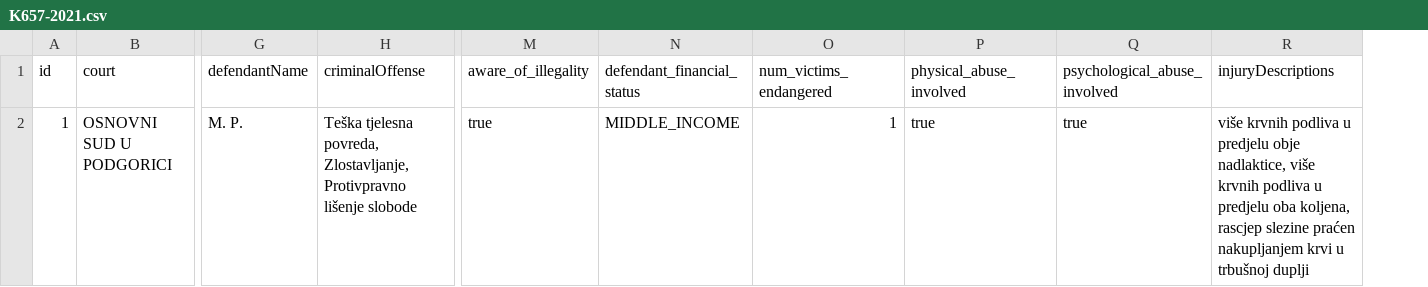
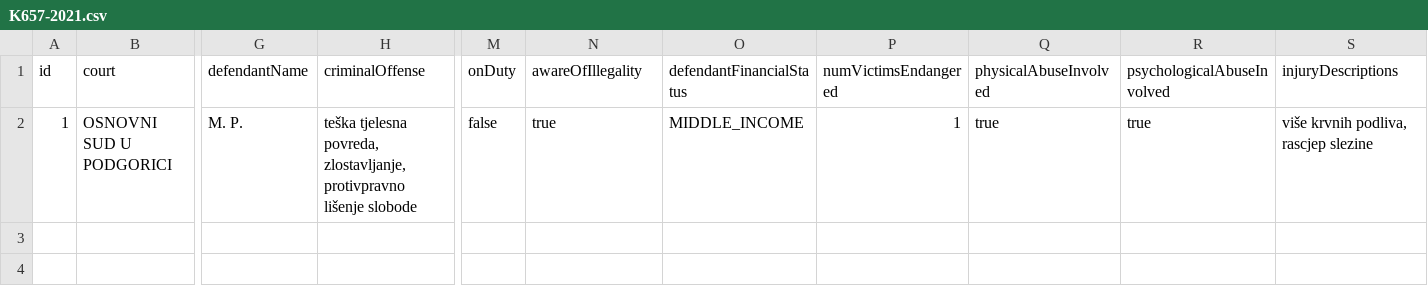
Before and after one commit to bmijanovic/judger, a CSV file: judgements/cache-metadata/K657-2021.csv, drawn as a sheet; only a part is shown, gaps mark what is left out; addresses are those after the commit; the diff names each change by its address in the sheet, - before the commit and + after, or states it on an @@ line.

```diff
--- a/judgements/cache-metadata/K657-2021.csv
+++ b/judgements/cache-metadata/K657-2021.csv
+column M (onDuty), row 2: false
-N1: aware_of_illegality
+N1: awareOfIllegality
-O1: defendant_financial_status
+O1: defendantFinancialStatus
-P1: num_victims_endangered
+P1: numVictimsEndangered
-Q1: physical_abuse_involved
+Q1: physicalAbuseInvolved
-R1: psychological_abuse_involved
+R1: psychologicalAbuseInvolved
-H2 (criminalOffense): Teška tjelesna povreda, Zlostavljanje, Protivpravno lišenje slobode
+H2 (criminalOffense): teška tjelesna povreda, zlostavljanje, protivpravno lišenje slobode
-S2 (injuryDescriptions): više krvnih podliva u predjelu obje nadlaktice, više krvnih podliva u predjelu oba koljena, rascjep slezine praćen nakupljanjem krvi u trbušnoj duplji
+S2 (injuryDescriptions): više krvnih podliva, rascjep slezine
```
Also changed, not shown: backend/Judger-Server/data/db/metadata.csv, judgements/cache-metadata/K26-2022.csv, 15 other files.
